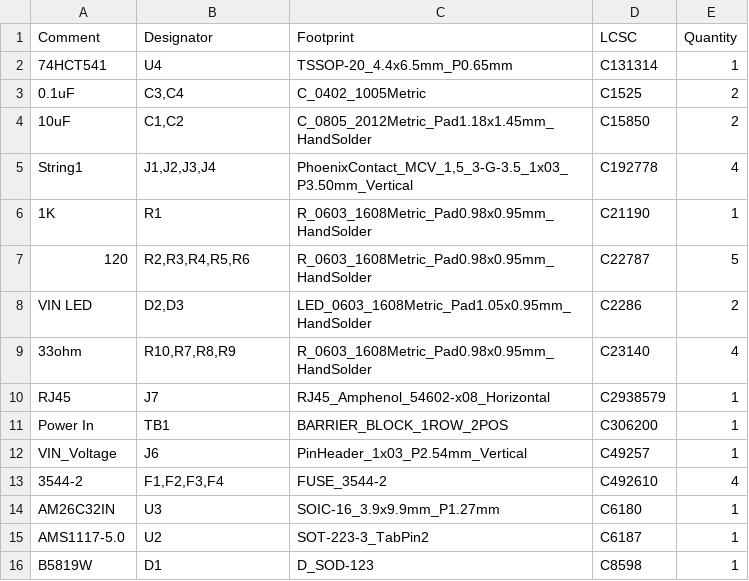
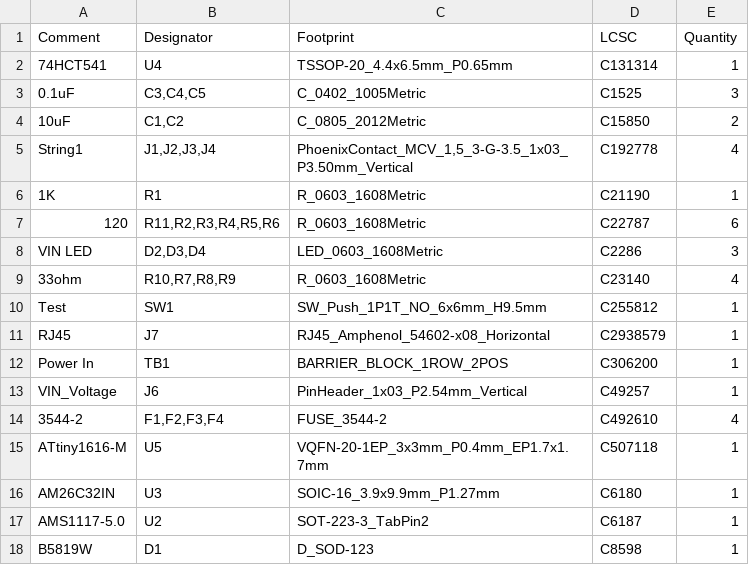
Before and after one commit to computergeek1507/PB_16, a CSV file: Receiver_Out_SMD/jlcpcb/production_files/BOM-Receiver_Out.csv, drawn as a sheet.

```diff
--- a/Receiver_Out_SMD/jlcpcb/production_files/BOM-Receiver_Out.csv
+++ b/Receiver_Out_SMD/jlcpcb/production_files/BOM-Receiver_Out.csv
@@ -2,9 +2,10 @@ Comment,Designator,Footprint,LCSC,Quantity
 74HCT541,U4,TSSOP-20_4.4x6.5mm_P0.65mm,C131314,1
-0.1uF,"C3,C4",C_0402_1005Metric,C1525,2
-10uF,"C1,C2",C_0805_2012Metric_Pad1.18x1.45mm_HandSolder,C15850,2
+0.1uF,"C3,C4,C5",C_0402_1005Metric,C1525,3
+10uF,"C1,C2",C_0805_2012Metric,C15850,2
 String1,"J1,J2,J3,J4","PhoenixContact_MCV_1,5_3-G-3.5_1x03_P3.50mm_Vertical",C192778,4
-1K,R1,R_0603_1608Metric_Pad0.98x0.95mm_HandSolder,C21190,1
-120,"R2,R3,R4,R5,R6",R_0603_1608Metric_Pad0.98x0.95mm_HandSolder,C22787,5
-VIN LED,"D2,D3",LED_0603_1608Metric_Pad1.05x0.95mm_HandSolder,C2286,2
-33ohm,"R10,R7,R8,R9",R_0603_1608Metric_Pad0.98x0.95mm_HandSolder,C23140,4
+1K,R1,R_0603_1608Metric,C21190,1
+120,"R11,R2,R3,R4,R5,R6",R_0603_1608Metric,C22787,6
+VIN LED,"D2,D3,D4",LED_0603_1608Metric,C2286,3
+33ohm,"R10,R7,R8,R9",R_0603_1608Metric,C23140,4
+Test,SW1,SW_Push_1P1T_NO_6x6mm_H9.5mm,C255812,1
 RJ45,J7,RJ45_Amphenol_54602-x08_Horizontal,C2938579,1
@@ -13,2 +14,3 @@ VIN_Voltage,J6,PinHeader_1x03_P2.54mm_Vertical,C49257,1
 3544-2,"F1,F2,F3,F4",FUSE_3544-2,C492610,4
+ATtiny1616-M,U5,VQFN-20-1EP_3x3mm_P0.4mm_EP1.7x1.7mm,C507118,1
 AM26C32IN,U3,SOIC-16_3.9x9.9mm_P1.27mm,C6180,1
```
Also changed, not shown: Receiver_Out_SMD/Receiver_Out.csv, Receiver_Out_SMD/jlcpcb/production_files/CPL-Receiver_Out.csv, 34 other files.
